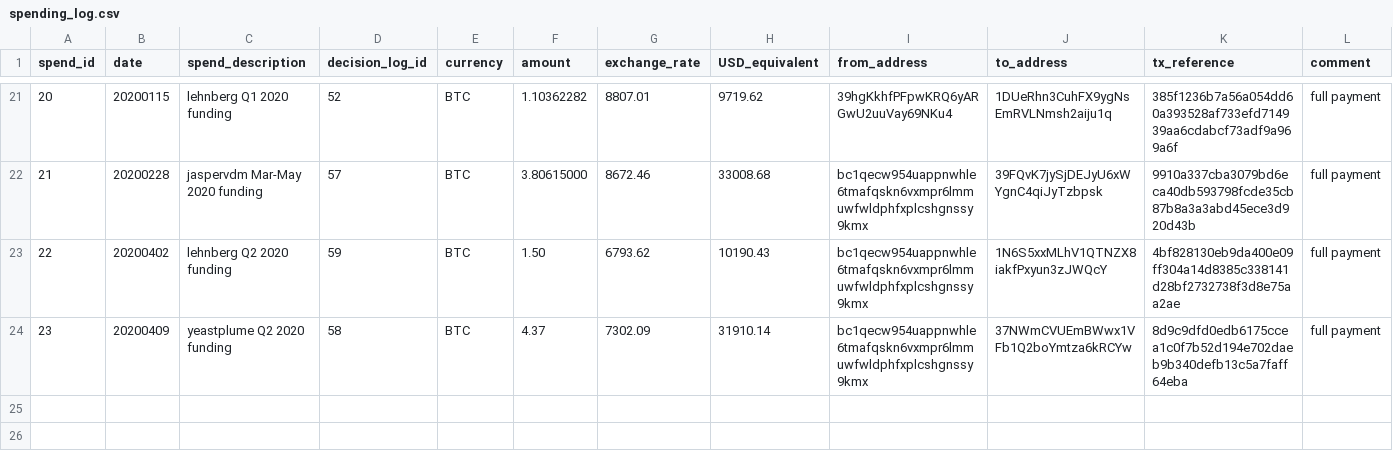
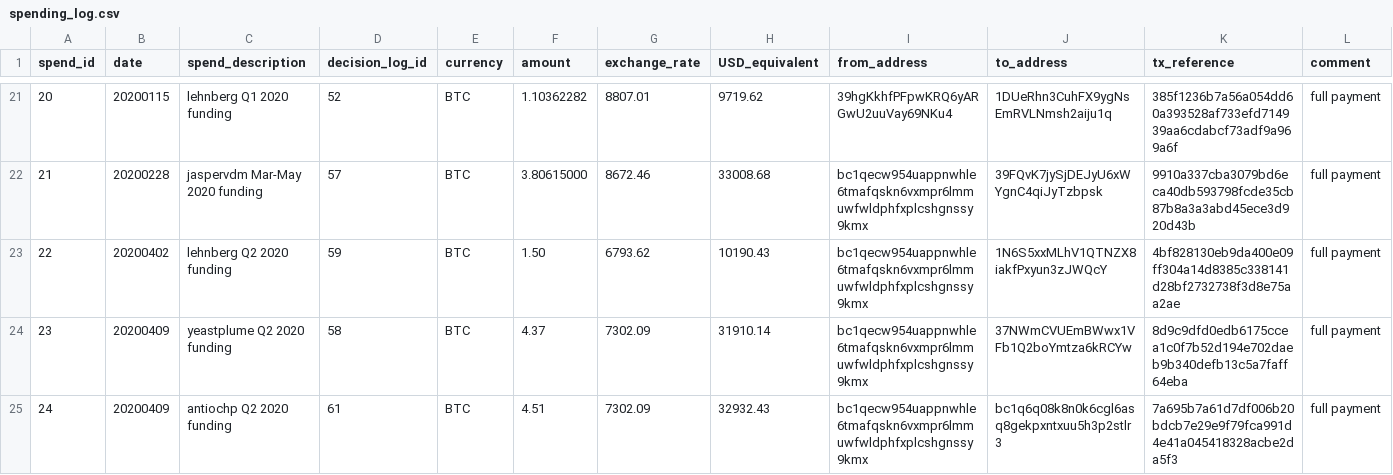
Before and after one commit to mimblewimble/grin-pm, a CSV file: financials/spending_log.csv, drawn as a sheet; only a part is shown, gaps mark what is left out.

Commit message:
add antiochp Q2 2020 funding to spending log

```diff
--- a/financials/spending_log.csv
+++ b/financials/spending_log.csv
@@ -24 +24,2 @@ spend_id,date,spend_description,decision_log_id,currency,amount,exchange_rate,US
 23,20200409,yeastplume Q2 2020 funding,58,BTC,4.37,7302.09,31910.14,bc1qecw954uappnwhle6tmafqskn6vxmpr6lmmuwfwldphfxplcshgnssy9kmx,37NWmCVUEmBWwx1VFb1Q2boYmtza6kRCYw,8d9c9dfd0edb6175ccea1c0f7b52d194e702daeb9b340defb13c5a7faff64eba,full payment
+24,20200409,antiochp Q2 2020 funding,61,BTC,4.51,7302.09,32932.43,bc1qecw954uappnwhle6tmafqskn6vxmpr6lmmuwfwldphfxplcshgnssy9kmx,bc1q6q08k8n0k6cgl6asq8gekpxntxuu5h3p2stlr3,7a695b7a61d7df006b20bdcb7e29e9f79fca991d4e41a045418328acbe2da5f3,full payment
```
